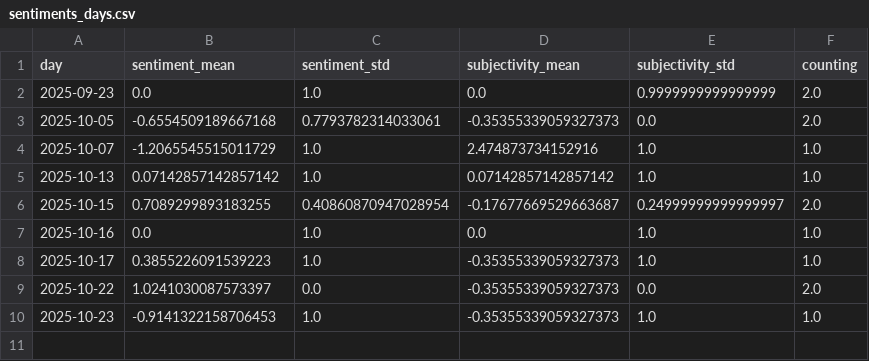
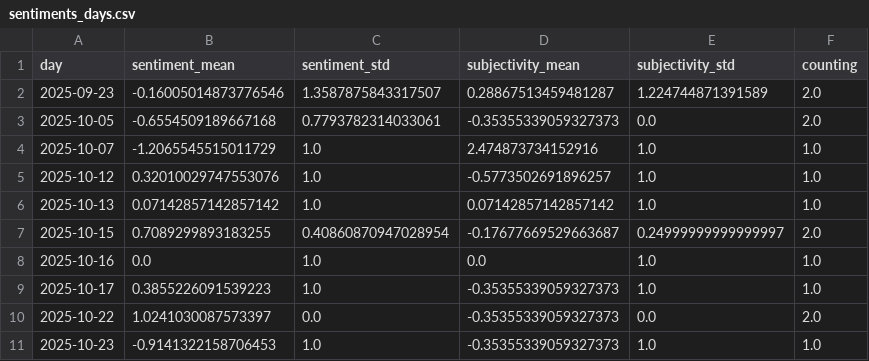
Before and after one commit to annajungfleischnews/coldIsComing, a CSV file: csv/sentiments_days.csv, drawn as a sheet.

```diff
--- a/csv/sentiments_days.csv
+++ b/csv/sentiments_days.csv
@@ -1,5 +1,6 @@
 day,sentiment_mean,sentiment_std,subjectivity_mean,subjectivity_std,counting
-2025-09-23,0.0,1.0,0.0,0.9999999999999999,2.0
+2025-09-23,-0.16005014873776546,1.3587875843317507,0.28867513459481287,1.224744871391589,2.0
 2025-10-05,-0.6554509189667168,0.7793782314033061,-0.35355339059327373,0.0,2.0
 2025-10-07,-1.2065545515011729,1.0,2.474873734152916,1.0,1.0
+2025-10-12,0.32010029747553076,1.0,-0.5773502691896257,1.0,1.0
 2025-10-13,0.07142857142857142,1.0,0.07142857142857142,1.0,1.0
```
Also changed, not shown: csv/sentiments_keywords.csv, csv/sentiments_locations.csv, 4 other files.
